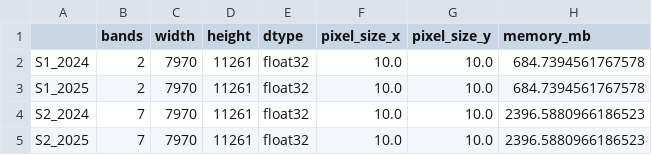
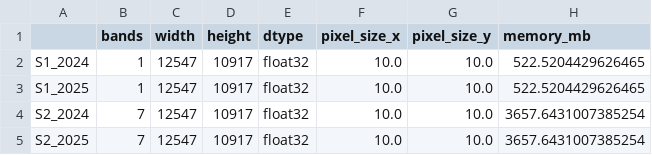
Before and after one commit to ninhhaidang/ForestMonitoring-CaMau, a CSV file: data/metadata_summary.csv, drawn as a sheet.

Commit message:
Change to Sentinel-2 only: 16 channels -> 14 channels
Major Changes:
- Remove Sentinel-1 (SAR) data from training pipeline
- Use only Sentinel-2 optical data (14 channels total)
- Update all code, models, and notebooks for 14 channels

Changes to Source Code:
- src/preprocessing.py:
  - Skip S1 loading, use only S2 2024 + S2 2025
  - Stack 14 channels: 7 S2 (2024) + 7 S2 (2025)
  - Update coordinate transform to use S2 instead of S1

- src/models.py:
  - Change default in_channels from 16 to 14
  - Update all docstrings and examples
  - Update input shape in all model classes

- src/dataset.py:
  - Update patch shape comments: 18->14 channels

- inference_full_image.py:
  - Remove S1 loading code
  - Stack only S2 bands (14 channels)
  - Update normalization logic for S2-only
  - Channel mapping: 0-6=S2_2024, 7-13=S2_2025
  - Fix model loading: in_channels=14

Changes to Notebooks:
- notebooks/00_module_usage_example.ipynb: in_channels 16->14
- notebooks/01_data_exploration.ipynb: Fix sampling region
- notebooks/02_create_patches_dataset.ipynb:
  - Update band visualization: indices [4,5,6,11,12,13]
  - Remove S1 bands from visualization
  - Update subplot layout: 2x4 -> 2x3
  - Update all 18->14 channel references

- notebooks/03_train_models.ipynb: in_channels 16->14
- notebooks/04_evaluate_and_visualize_results.ipynb:
  - in_channels 16->14
  - Update shape comments

- notebooks/05_visualize_full_deforestation_map.ipynb:
  - Update to 14 channels (S2 only)
  - Remove S1 loading section

Data Changes:
- Old figures deleted (trained on 16-channel data)
- New figures from notebook 01 (S2 data exploration)

Channel Structure (14 channels):
- Channels 0-6: S2 2024 (B, G, R, NIR, NDVI, NBR, NDMI)
- Channels 7-13: S2 2025 (B, G, R, NIR, NDVI, NBR, NDMI)

Normalization Strategy:
- Channels 0-3, 7-10 (reflectance): Clip to [0, 1]
- Channels 4-6, 11-13 (indices): Scale from [-1,1] to [0,1]

Next Steps:
- Delete old 16-channel patches: data/patches/*
- Re-run notebook 02 to create 14-channel patches
- Re-train models with S2-only data
- Compare performance: S1+S2 (16ch) vs S2-only (14ch)

```diff
--- a/data/metadata_summary.csv
+++ b/data/metadata_summary.csv
@@ -1,5 +1,5 @@
 ,bands,width,height,dtype,pixel_size_x,pixel_size_y,memory_mb
-S1_2024,2,7970,11261,float32,10.0,10.0,684.7394561767578
-S1_2025,2,7970,11261,float32,10.0,10.0,684.7394561767578
-S2_2024,7,7970,11261,float32,10.0,10.0,2396.5880966186523
-S2_2025,7,7970,11261,float32,10.0,10.0,2396.5880966186523
+S1_2024,1,12547,10917,float32,10.0,10.0,522.5204429626465
+S1_2025,1,12547,10917,float32,10.0,10.0,522.5204429626465
+S2_2024,7,12547,10917,float32,10.0,10.0,3657.6431007385254
+S2_2025,7,12547,10917,float32,10.0,10.0,3657.6431007385254
```
Also changed, not shown: 26 other files.
